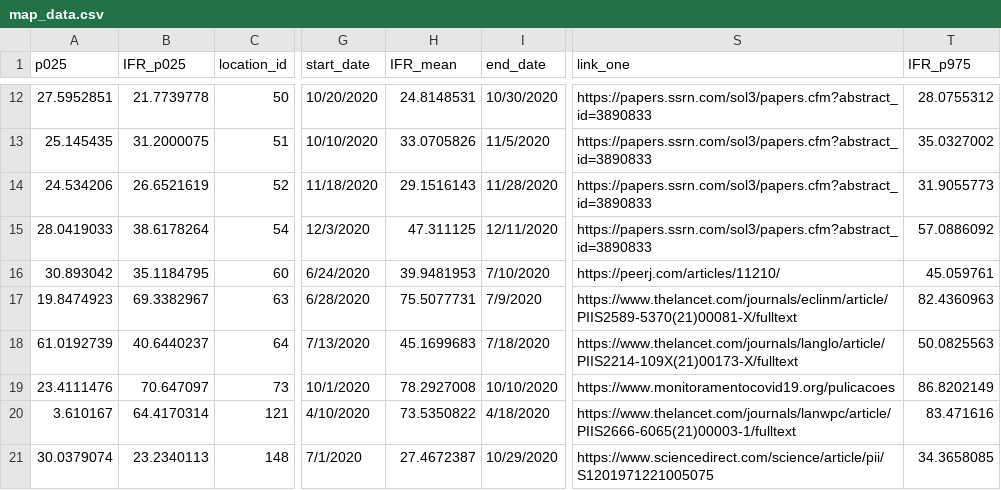
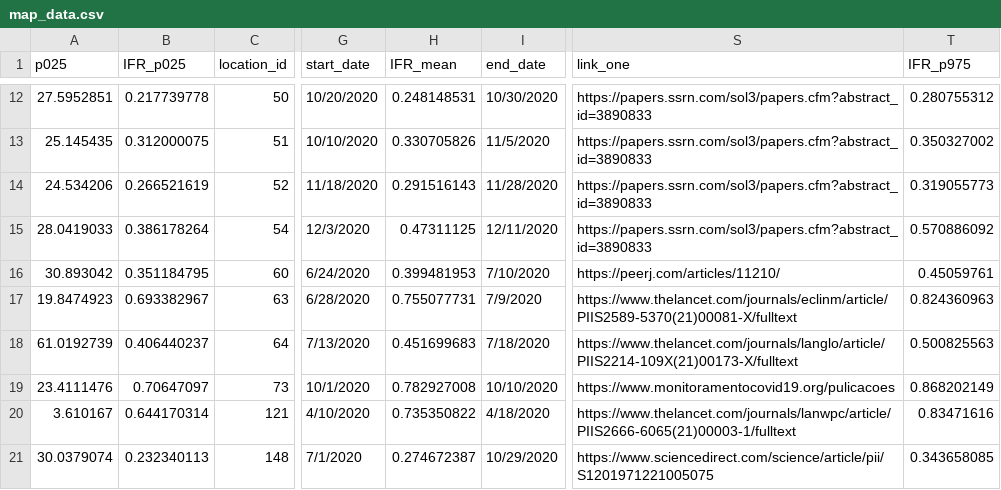
Before and after one commit to lonnibesancon/COVID-19-in-Developing-Countries-Map, a CSV file: map_data.csv, drawn as a sheet; only a part is shown, gaps mark what is left out; the diff covers the shown part only; the diff names each change by its address in the sheet, - before the commit and + after, or states it on an @@ line.

```diff
--- a/map_data.csv
+++ b/map_data.csv
-B12 (IFR_p025): 21.7739778
+B12 (IFR_p025): 0.217739778
-H12 (IFR_mean): 24.8148531
+H12 (IFR_mean): 0.248148531
-T12 (IFR_p975): 28.0755312
+T12 (IFR_p975): 0.280755312
-B13 (IFR_p025): 31.2000075
+B13 (IFR_p025): 0.312000075
-H13 (IFR_mean): 33.0705826
+H13 (IFR_mean): 0.330705826
-T13 (IFR_p975): 35.0327002
+T13 (IFR_p975): 0.350327002
-B14 (IFR_p025): 26.6521619
+B14 (IFR_p025): 0.266521619
-H14 (IFR_mean): 29.1516143
+H14 (IFR_mean): 0.291516143
-T14 (IFR_p975): 31.9055773
+T14 (IFR_p975): 0.319055773
-B15 (IFR_p025): 38.6178264
+B15 (IFR_p025): 0.386178264
-H15 (IFR_mean): 47.311125
+H15 (IFR_mean): 0.47311125
-T15 (IFR_p975): 57.0886092
+T15 (IFR_p975): 0.570886092
-B16 (IFR_p025): 35.1184795
+B16 (IFR_p025): 0.351184795
-H16 (IFR_mean): 39.9481953
+H16 (IFR_mean): 0.399481953
-T16 (IFR_p975): 45.059761
+T16 (IFR_p975): 0.45059761
-B17 (IFR_p025): 69.3382967
+B17 (IFR_p025): 0.693382967
-H17 (IFR_mean): 75.5077731
+H17 (IFR_mean): 0.755077731
-T17 (IFR_p975): 82.4360963
+T17 (IFR_p975): 0.824360963
-B18 (IFR_p025): 40.6440237
+B18 (IFR_p025): 0.406440237
-H18 (IFR_mean): 45.1699683
+H18 (IFR_mean): 0.451699683
-T18 (IFR_p975): 50.0825563
+T18 (IFR_p975): 0.500825563
-B19 (IFR_p025): 70.647097
+B19 (IFR_p025): 0.70647097
-H19 (IFR_mean): 78.2927008
+H19 (IFR_mean): 0.782927008
-T19 (IFR_p975): 86.8202149
+T19 (IFR_p975): 0.868202149
-B20 (IFR_p025): 64.4170314
+B20 (IFR_p025): 0.644170314
-H20 (IFR_mean): 73.5350822
+H20 (IFR_mean): 0.735350822
-T20 (IFR_p975): 83.471616
+T20 (IFR_p975): 0.83471616
-B21 (IFR_p025): 23.2340113
+B21 (IFR_p025): 0.232340113
-H21 (IFR_mean): 27.4672387
+H21 (IFR_mean): 0.274672387
-T21 (IFR_p975): 34.3658085
+T21 (IFR_p975): 0.343658085
```
Also changed, not shown: 135 edited cells elsewhere in this file, 1 other file.
